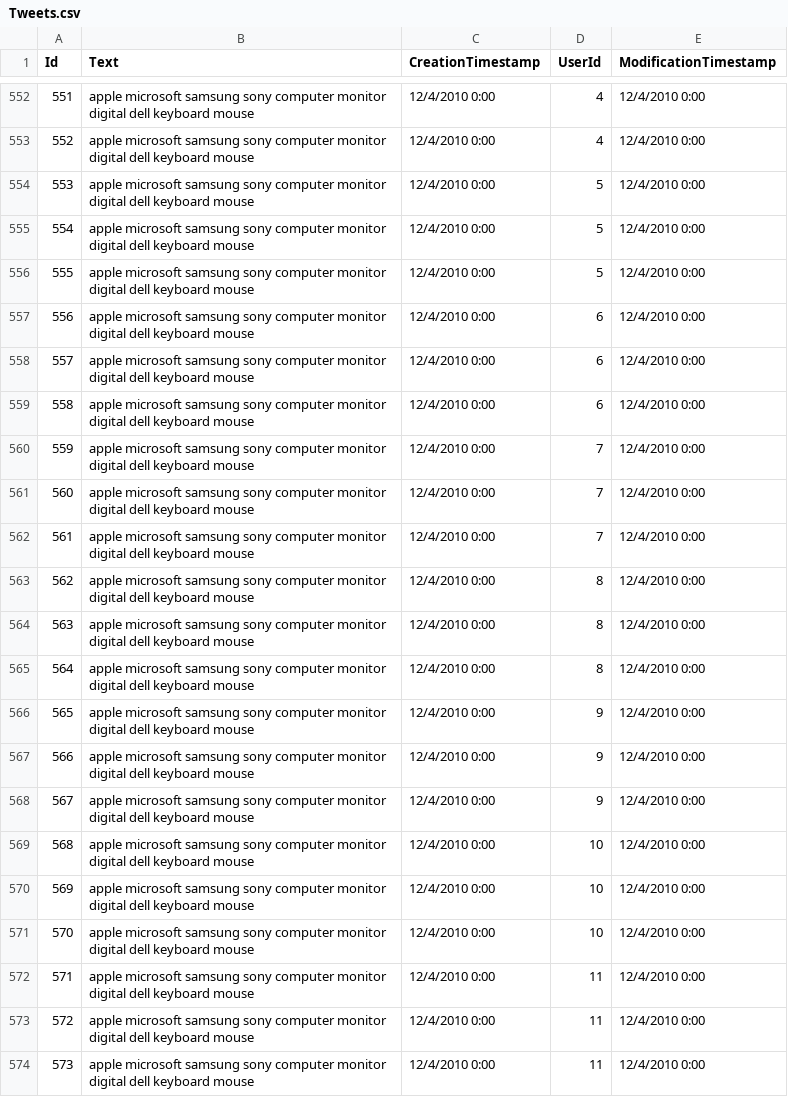
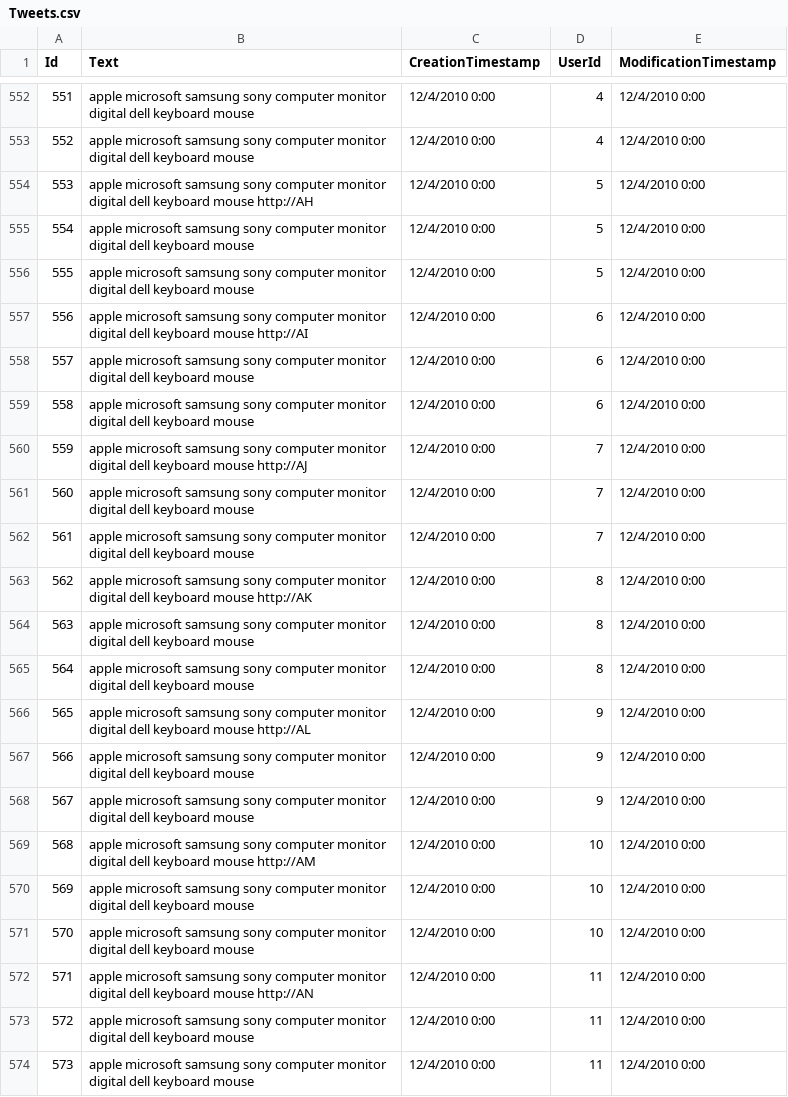
Before and after one commit to fani-lab/SEERa, a CSV file: data/toy.synthetic/Tweets.csv, drawn as a sheet; only a part is shown, gaps mark what is left out; the diff covers the shown part only.

```diff
--- a/data/toy.synthetic/Tweets.csv
+++ b/data/toy.synthetic/Tweets.csv
@@ -553,21 +553,21 @@ Id,Text,CreationTimestamp,UserId,ModificationTimestamp
 552,apple microsoft samsung sony computer monitor digital dell keyboard mouse,12/4/2010 0:00,4,12/4/2010 0:00
-553,apple microsoft samsung sony computer monitor digital dell keyboard mouse,12/4/2010 0:00,5,12/4/2010 0:00
+553,apple microsoft samsung sony computer monitor digital dell keyboard mouse http://AH,12/4/2010 0:00,5,12/4/2010 0:00
 554,apple microsoft samsung sony computer monitor digital dell keyboard mouse,12/4/2010 0:00,5,12/4/2010 0:00
 555,apple microsoft samsung sony computer monitor digital dell keyboard mouse,12/4/2010 0:00,5,12/4/2010 0:00
-556,apple microsoft samsung sony computer monitor digital dell keyboard mouse,12/4/2010 0:00,6,12/4/2010 0:00
+556,apple microsoft samsung sony computer monitor digital dell keyboard mouse http://AI,12/4/2010 0:00,6,12/4/2010 0:00
 557,apple microsoft samsung sony computer monitor digital dell keyboard mouse,12/4/2010 0:00,6,12/4/2010 0:00
 558,apple microsoft samsung sony computer monitor digital dell keyboard mouse,12/4/2010 0:00,6,12/4/2010 0:00
-559,apple microsoft samsung sony computer monitor digital dell keyboard mouse,12/4/2010 0:00,7,12/4/2010 0:00
+559,apple microsoft samsung sony computer monitor digital dell keyboard mouse http://AJ,12/4/2010 0:00,7,12/4/2010 0:00
 560,apple microsoft samsung sony computer monitor digital dell keyboard mouse,12/4/2010 0:00,7,12/4/2010 0:00
 561,apple microsoft samsung sony computer monitor digital dell keyboard mouse,12/4/2010 0:00,7,12/4/2010 0:00
-562,apple microsoft samsung sony computer monitor digital dell keyboard mouse,12/4/2010 0:00,8,12/4/2010 0:00
+562,apple microsoft samsung sony computer monitor digital dell keyboard mouse http://AK,12/4/2010 0:00,8,12/4/2010 0:00
 563,apple microsoft samsung sony computer monitor digital dell keyboard mouse,12/4/2010 0:00,8,12/4/2010 0:00
 564,apple microsoft samsung sony computer monitor digital dell keyboard mouse,12/4/2010 0:00,8,12/4/2010 0:00
-565,apple microsoft samsung sony computer monitor digital dell keyboard mouse,12/4/2010 0:00,9,12/4/2010 0:00
+565,apple microsoft samsung sony computer monitor digital dell keyboard mouse http://AL,12/4/2010 0:00,9,12/4/2010 0:00
 566,apple microsoft samsung sony computer monitor digital dell keyboard mouse,12/4/2010 0:00,9,12/4/2010 0:00
 567,apple microsoft samsung sony computer monitor digital dell keyboard mouse,12/4/2010 0:00,9,12/4/2010 0:00
-568,apple microsoft samsung sony computer monitor digital dell keyboard mouse,12/4/2010 0:00,10,12/4/2010 0:00
+568,apple microsoft samsung sony computer monitor digital dell keyboard mouse http://AM,12/4/2010 0:00,10,12/4/2010 0:00
 569,apple microsoft samsung sony computer monitor digital dell keyboard mouse,12/4/2010 0:00,10,12/4/2010 0:00
 570,apple microsoft samsung sony computer monitor digital dell keyboard mouse,12/4/2010 0:00,10,12/4/2010 0:00
-571,apple microsoft samsung sony computer monitor digital dell keyboard mouse,12/4/2010 0:00,11,12/4/2010 0:00
+571,apple microsoft samsung sony computer monitor digital dell keyboard mouse http://AN,12/4/2010 0:00,11,12/4/2010 0:00
 572,apple microsoft samsung sony computer monitor digital dell keyboard mouse,12/4/2010 0:00,11,12/4/2010 0:00
```
Also changed, not shown: 45 edited cells elsewhere in this file, data/toy.synthetic/TweetEntities.csv, 15 other files.
